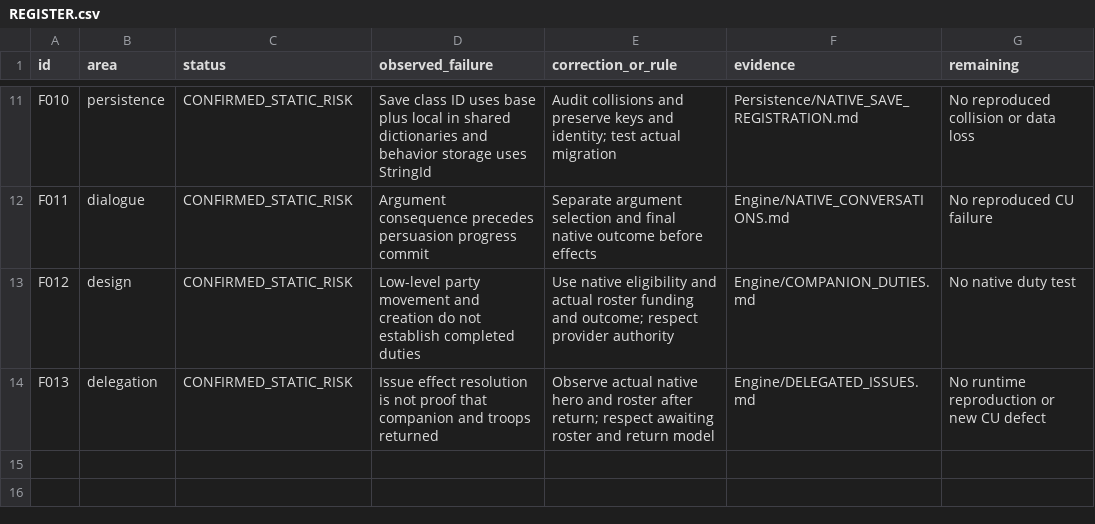
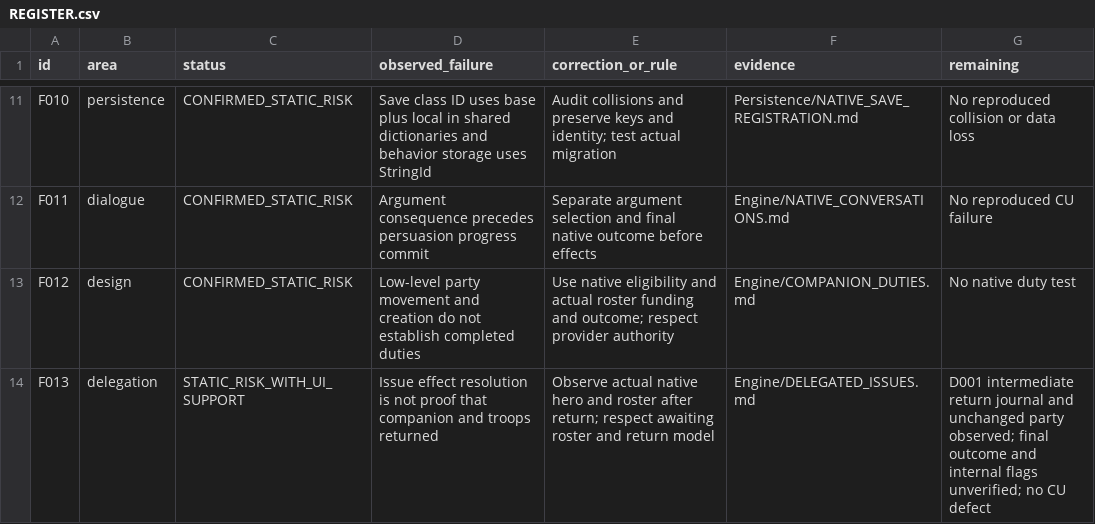
Before and after one commit to andreivonmariano-dotcom/BANNERLORD, a CSV file: ResearchLab/Failures/REGISTER.csv, drawn as a sheet; only a part is shown, gaps mark what is left out.

```diff
--- a/ResearchLab/Failures/REGISTER.csv
+++ b/ResearchLab/Failures/REGISTER.csv
@@ -13,2 +13,2 @@ F011,dialogue,CONFIRMED_STATIC_RISK,Argument consequence precedes persuasion pro
 F012,design,CONFIRMED_STATIC_RISK,Low-level party movement and creation do not establish completed duties,Use native eligibility and actual roster funding and outcome; respect provider authority,Engine/COMPANION_DUTIES.md,No native duty test
-F013,delegation,CONFIRMED_STATIC_RISK,Issue effect resolution is not proof that companion and troops returned,Observe actual native hero and roster after return; respect awaiting roster and return model,Engine/DELEGATED_ISSUES.md,No runtime reproduction or new CU defect
+F013,delegation,STATIC_RISK_WITH_UI_SUPPORT,Issue effect resolution is not proof that companion and troops returned,Observe actual native hero and roster after return; respect awaiting roster and return model,Engine/DELEGATED_ISSUES.md,D001 intermediate return journal and unchanged party observed; final outcome and internal flags unverified; no CU defect
```
Also changed, not shown: ResearchLab/CATALOG.csv, ResearchLab/EXPERIMENT_MATRIX.csv, 6 other files.
